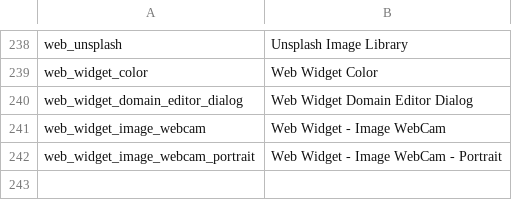
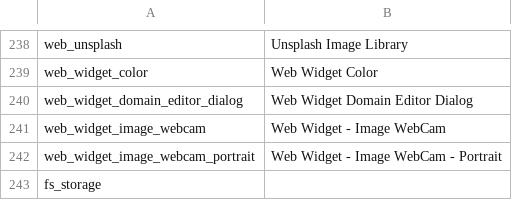
Before and after one commit to trobz/foodcoops-migration-12.0-18.0, a CSV file: modules.csv, drawn as a sheet; only a part is shown, gaps mark what is left out.

Commit message:
[ADD] update modules.csv and module's libraries

```diff
--- a/modules.csv
+++ b/modules.csv
@@ -242 +242,2 @@ web_widget_image_webcam,Web Widget - Image WebCam
 web_widget_image_webcam_portrait,Web Widget - Image WebCam - Portrait
+fs_storage
```
Also changed, not shown: 4 other files.
